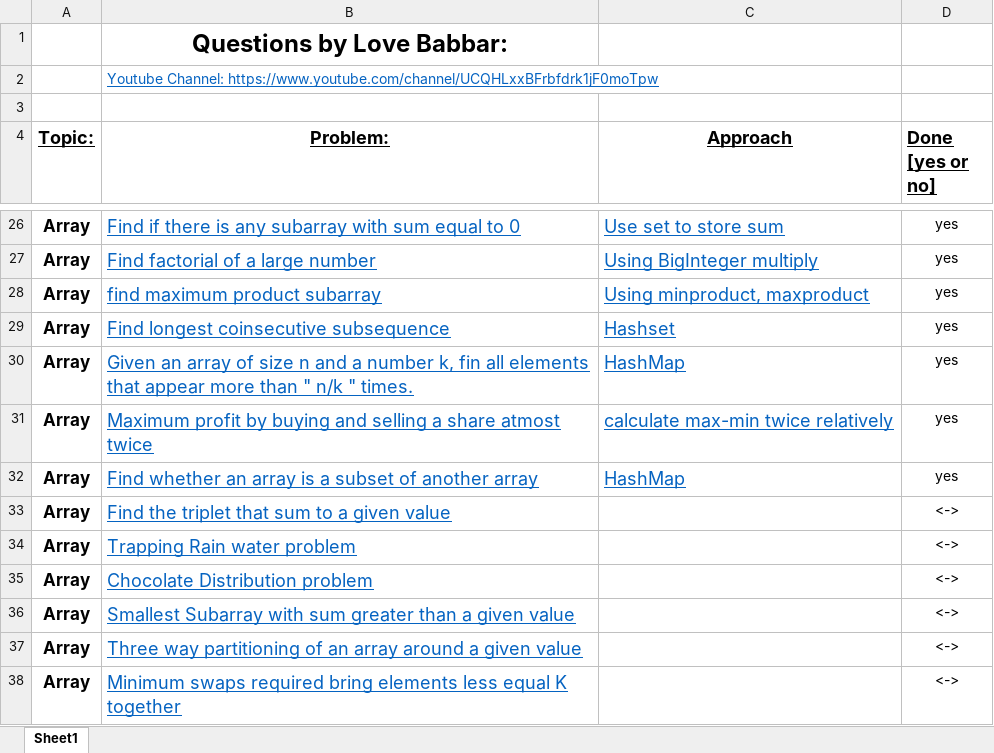
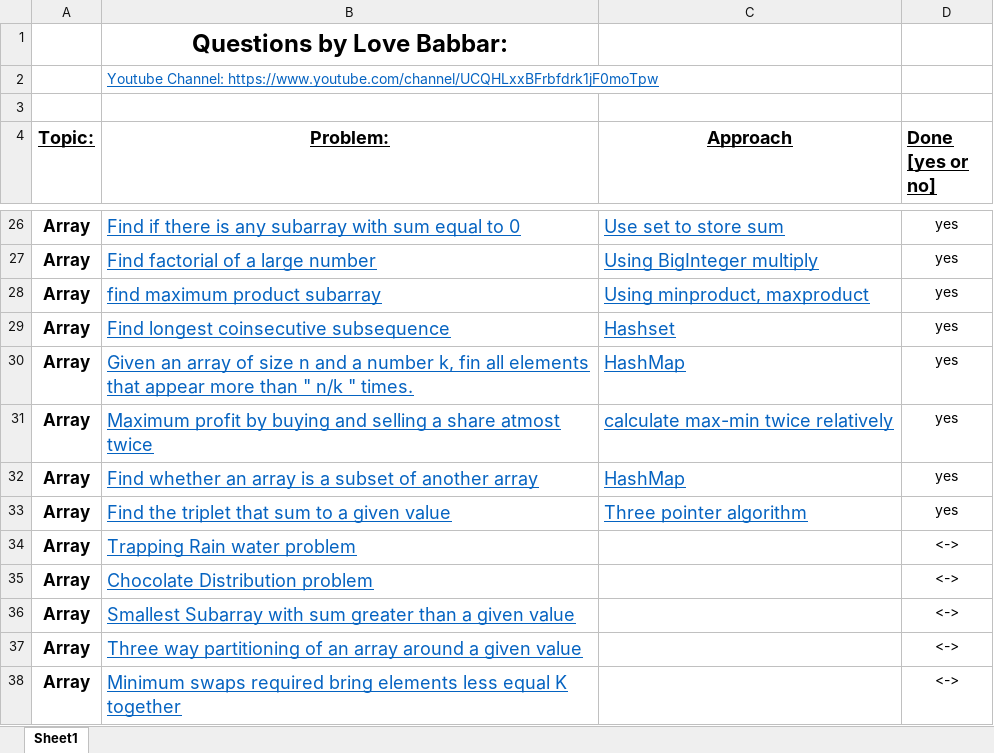
Before and after one commit to VishalGhai/Final-450, an Excel workbook: FINAL450.xlsx, sheet Sheet1, drawn as a sheet; only a part is shown, gaps mark what is left out; values as stored, in another font and other column widths than the file's, no borders; the diff names each change by its address in the sheet, - before the commit and + after, or states it on an @@ line.

```diff
--- a/FINAL450.xlsx (sheet Sheet1)
+++ b/FINAL450.xlsx (sheet Sheet1)
-C33 (Approach): (empty)
+C33 (Approach): Three pointer algorithm
-D33 (Done [yes or no]): <->
+D33 (Done [yes or no]): yes
```
Also changed, not shown: 1 other file.
